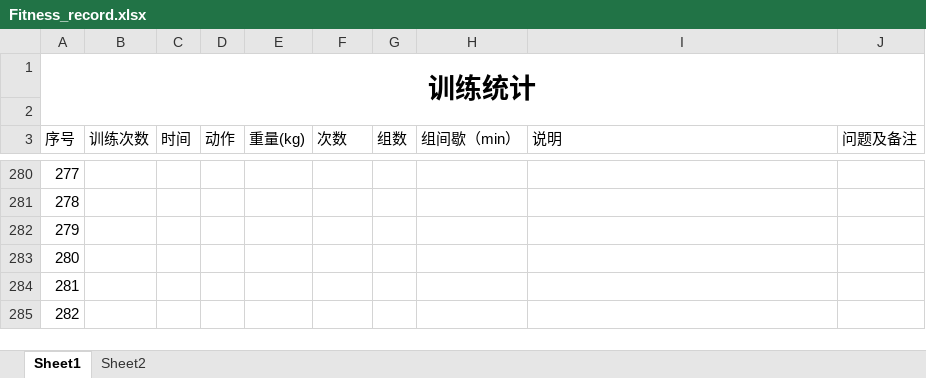
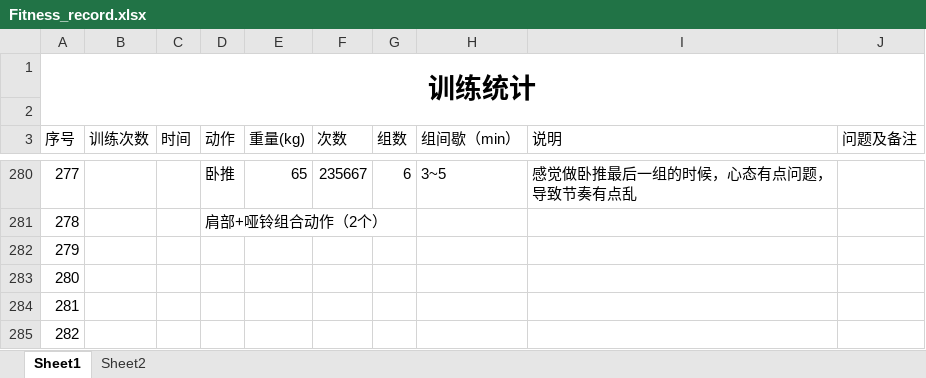
Before and after one commit to ydchen-use/daily_work, an Excel workbook: ReadandFitness/Fitness_record.xlsx, sheet Sheet1, drawn as a sheet; only a part is shown, gaps mark what is left out; values as stored, in another font and other column widths than the file's, no borders; the diff covers the shown part only; the diff names each change by its address in the sheet, - before the commit and + after, or states it on an @@ line.

```diff
--- a/ReadandFitness/Fitness_record.xlsx (sheet Sheet1)
+++ b/ReadandFitness/Fitness_record.xlsx (sheet Sheet1)
-D280 (动作): (empty)
+D280 (动作): 卧推
-E280 (重量(kg)): (empty)
+E280 (重量(kg)): 65
-F280 (次数): (empty)
+F280 (次数): 235667
-G280 (组数): (empty)
+G280 (组数): 6
-H280 (组间歇（min）): (empty)
+H280 (组间歇（min）): 3~5
-I280 (说明): (empty)
+I280 (说明): 感觉做卧推最后一组的时候，心态有点问题，导致节奏有点乱
-D281 (动作): (empty)
+D281 (动作): 肩部+哑铃组合动作（2个）
```
Also changed, not shown: 30 edited cells elsewhere in this sheet, ReadandFitness/Read_record.xlsx.
